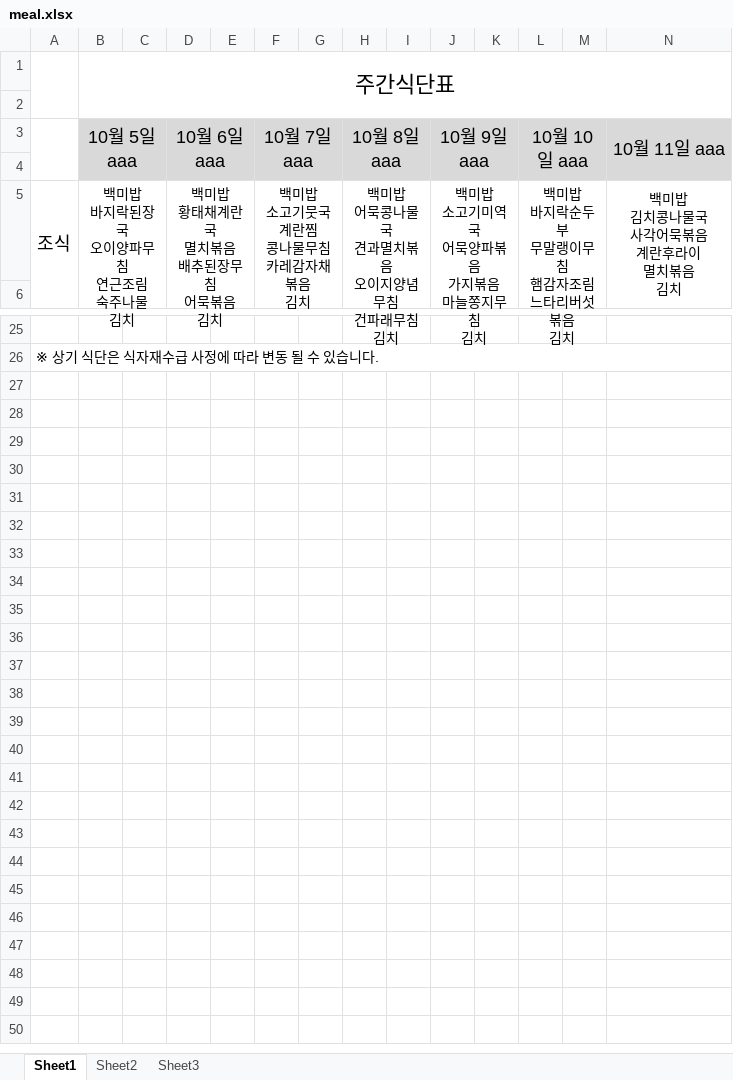
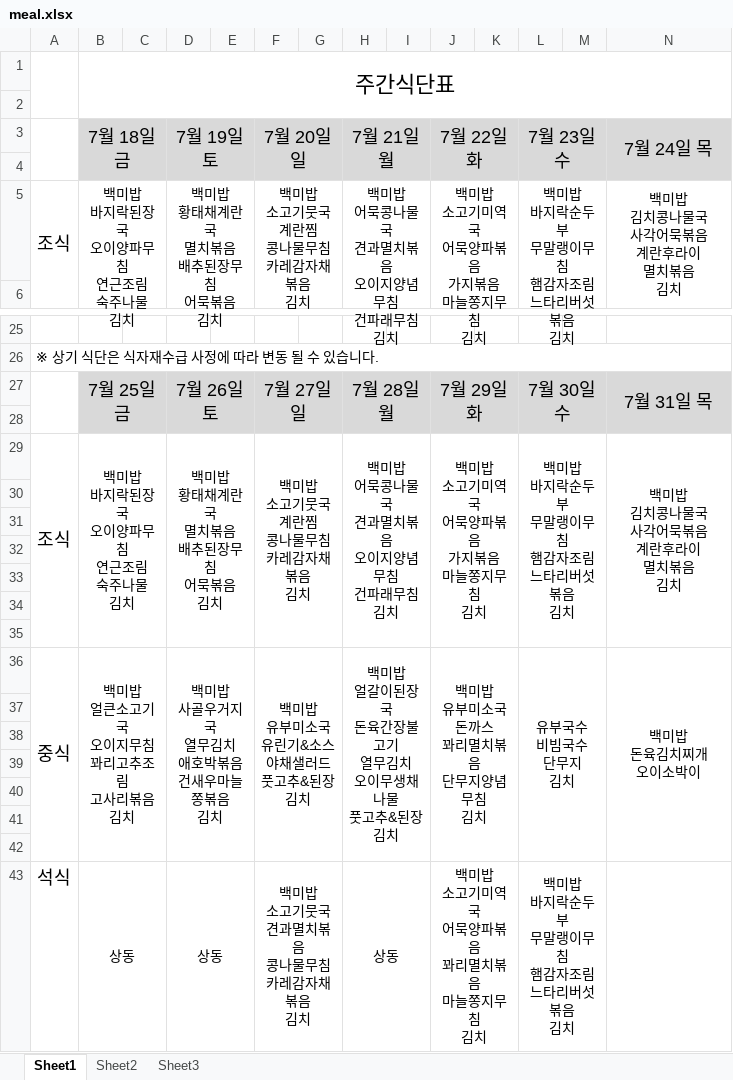
Before and after one commit to bindung/fake_response, an Excel workbook: meal.xlsx, sheet Sheet1, drawn as a sheet; only a part is shown, gaps mark what is left out; values as stored, in another font and other column widths than the file's, no borders; removed rows and columns are numbered as before the commit, all else as after; ↵ is a line break in a cell; the diff names each change by its address in the sheet, - before the commit and + after, or states it on an @@ line.

Commit message:
fix

```diff
--- a/meal.xlsx (sheet Sheet1)
+++ b/meal.xlsx (sheet Sheet1)
-row 3:  | 10월 5일 aaa |  | 10월 6일 aaa |  | 10월 7일 aaa |  | 10월 8일 aaa |  | 10월 9일 aaa |  | 10월 10일 aaa |  | 10월 11일 aaa
+row 3:  | 7월 18일 금 |  | 7월 19일 토 |  | 7월 20일 일 |  | 7월 21일 월 |  | 7월 22일 화 |  | 7월 23일 수 |  | 7월 24일 목
+row 27:  | 7월 25일 금 |  | 7월 26일 토 |  | 7월 27일 일 |  | 7월 28일 월 |  | 7월 29일 화 |  | 7월 30일 수 |  | 7월 31일 목
+row 28: (empty)
+row 29: 조식 | 백미밥 ↵ 바지락된장국 ↵ 오이양파무침 ↵ 연근조림 ↵ 숙주나물 ↵ 김치 |  | 백미밥 ↵ 황태채계란국 ↵ 멸치볶음 ↵ 배추된장무침 ↵ 어묵볶음 ↵ 김치 |  | 백미밥 ↵ 소고기뭇국 ↵ 계란찜 ↵ 콩나물무침 ↵ 카레감자채볶음 ↵ 김치 |  | 백미밥 ↵ 어묵콩나물국 ↵ 견과멸치볶음 ↵ 오이지양념무침 ↵ 건파래무침 ↵ 김치 |  | 백미밥 ↵ 소고기미역국 ↵ 어묵양파볶음 ↵ 가지볶음 ↵ 마늘쫑지무침 ↵ 김치 |  | 백미밥 ↵ 바지락순두부 ↵ 무말랭이무침 ↵ 햄감자조림 ↵ 느타리버섯볶음 ↵ 김치 |  | 백미밥 ↵ 김치콩나물국 ↵ 사각어묵볶음 ↵ 계란후라이 ↵ 멸치볶음 ↵ 김치
+row 30: (empty)
+row 31: (empty)
+row 32: (empty)
+row 33: (empty)
+row 34: (empty)
+row 35: (empty)
+row 36: 중식 | 백미밥 ↵ 얼큰소고기국 ↵ 오이지무침 ↵ 꽈리고추조림 ↵ 고사리볶음 ↵ 김치 |  | 백미밥 ↵ 사골우거지국 ↵ 열무김치 ↵ 애호박볶음 ↵ 건새우마늘쫑볶음 ↵ 김치 |  | 백미밥 ↵ 유부미소국 ↵ 유린기&소스 ↵ 야채샐러드 ↵ 풋고추&된장 ↵ 김치 |  | 백미밥 ↵ 얼갈이된장국 ↵ 돈육간장불고기 ↵ 열무김치 ↵ 오이무생채나물 ↵ 풋고추&된장 ↵ 김치 |  | 백미밥 ↵ 유부미소국 ↵ 돈까스 ↵ 꽈리멸치볶음 ↵ 단무지양념무침 ↵ 김치 |  | 유부국수 ↵ 비빔국수 ↵ 단무지 ↵ 김치 |  | 백미밥 ↵ 돈육김치찌개 ↵ 오이소박이
+row 37: (empty)
+row 38: (empty)
+row 39: (empty)
+row 40: (empty)
+row 41: (empty)
+row 42: (empty)
+row 43: 석식 | 상동 |  | 상동 |  | 백미밥 ↵ 소고기뭇국 ↵ 견과멸치볶음 ↵ 콩나물무침 ↵ 카레감자채볶음 ↵ 김치 |  | 상동 |  | 백미밥 ↵ 소고기미역국 ↵ 어묵양파볶음 ↵ 꽈리멸치볶음 ↵ 마늘쫑지무침 ↵ 김치 |  | 백미밥 ↵ 바지락순두부 ↵ 무말랭이무침 ↵ 햄감자조림 ↵ 느타리버섯볶음 ↵ 김치
```
Also changed, not shown: sheet Sheet2.
